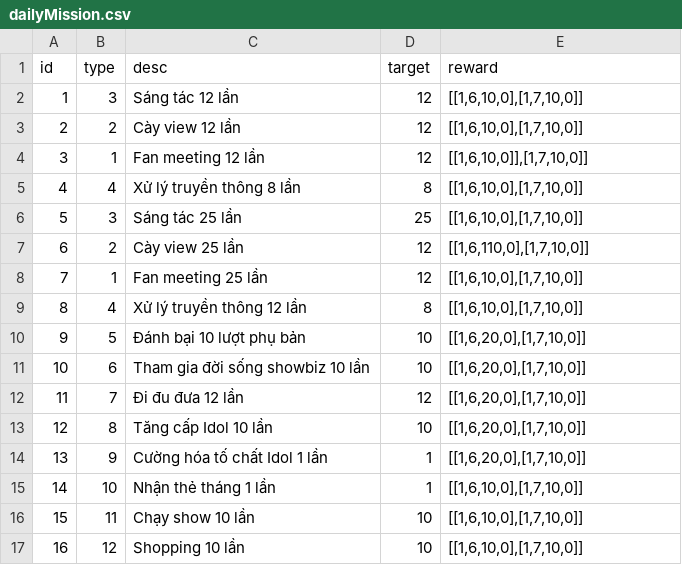
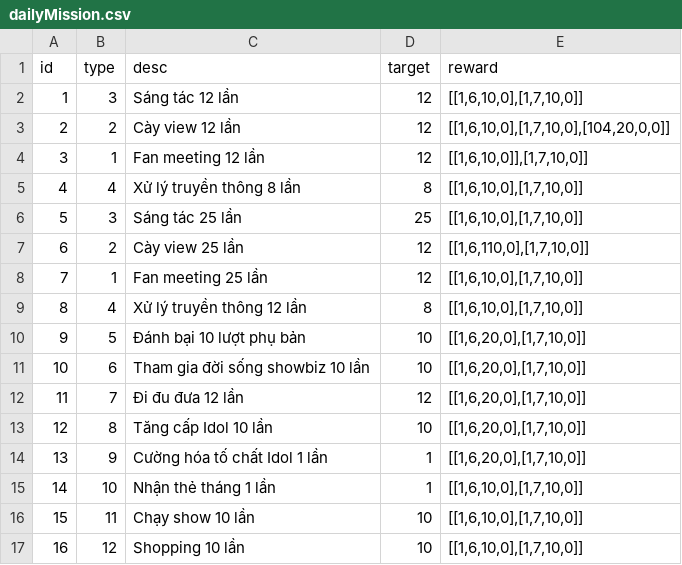
Before and after one commit to ecraftagency/rxheartbeat, a CSV file: data/csv/dailyMission.csv, drawn as a sheet.

```diff
--- a/data/csv/dailyMission.csv
+++ b/data/csv/dailyMission.csv
@@ -2,3 +2,3 @@ id,type,desc,target,reward
 1,3,Sáng tác 12 lần,12,"[[1,6,10,0],[1,7,10,0]]"
-2,2,Cày view 12 lần,12,"[[1,6,10,0],[1,7,10,0]]"
+2,2,Cày view 12 lần,12,"[[1,6,10,0],[1,7,10,0],[104,20,0,0]]"
 3,1,Fan meeting 12 lần,12,"[[1,6,10,0]],[1,7,10,0]]"
```
Also changed, not shown: 1 other file.
